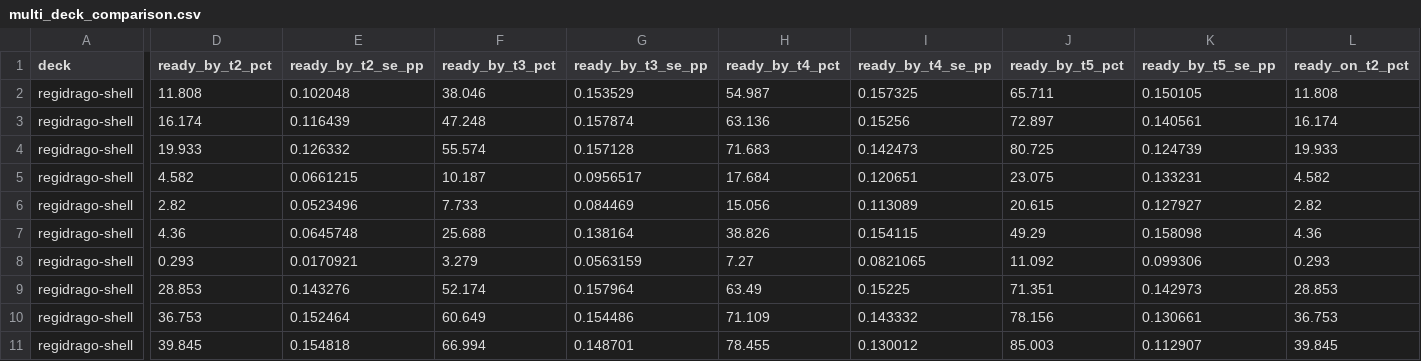
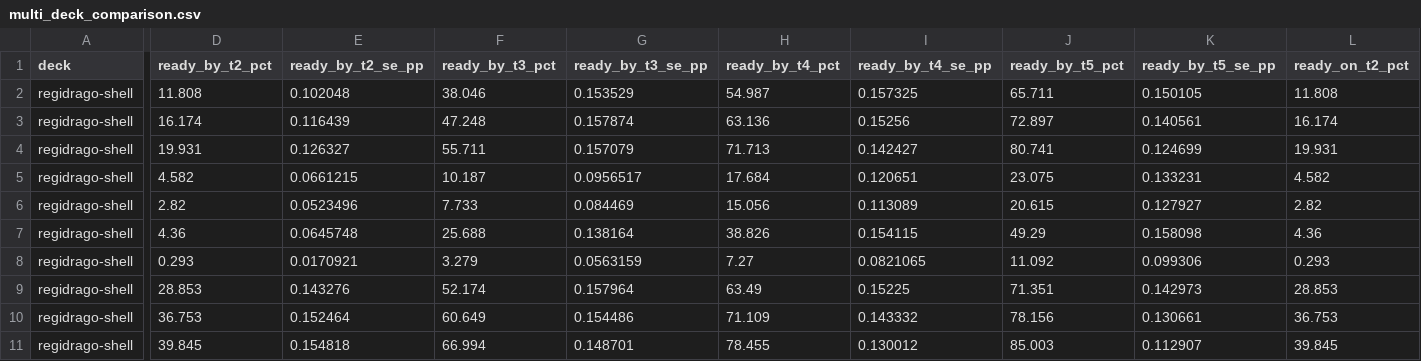
Before and after one commit to FlareZ123/pokemon-sims, a CSV file: results/multi_deck_comparison.csv, drawn as a sheet; only a part is shown, gaps mark what is left out; the diff covers the shown part only; the diff names each change by its address in the sheet, - before the commit and + after, or states it on an @@ line.

Commit message:
Fix no-discard Wonder Tag Steven route (#1351)
Validated with focused and complete Release tests, ASan/UBSan, four source-bound simulator traces, and regenerated 100,000-trial paired T2/T3 evidence.

```diff
--- a/results/multi_deck_comparison.csv
+++ b/results/multi_deck_comparison.csv
-D4 (ready_by_t2_pct): 19.933
+D4 (ready_by_t2_pct): 19.931
-E4 (ready_by_t2_se_pp): 0.126332
+E4 (ready_by_t2_se_pp): 0.126327
-F4 (ready_by_t3_pct): 55.574
+F4 (ready_by_t3_pct): 55.711
-G4 (ready_by_t3_se_pp): 0.157128
+G4 (ready_by_t3_se_pp): 0.157079
-H4 (ready_by_t4_pct): 71.683
+H4 (ready_by_t4_pct): 71.713
-I4 (ready_by_t4_se_pp): 0.142473
+I4 (ready_by_t4_se_pp): 0.142427
-J4 (ready_by_t5_pct): 80.725
+J4 (ready_by_t5_pct): 80.741
-K4 (ready_by_t5_se_pp): 0.124739
+K4 (ready_by_t5_se_pp): 0.124699
-L4 (ready_on_t2_pct): 19.933
+L4 (ready_on_t2_pct): 19.931
```
Also changed, not shown: 16 edited cells elsewhere in this file, results/simulation_results.csv, 9 other files.
